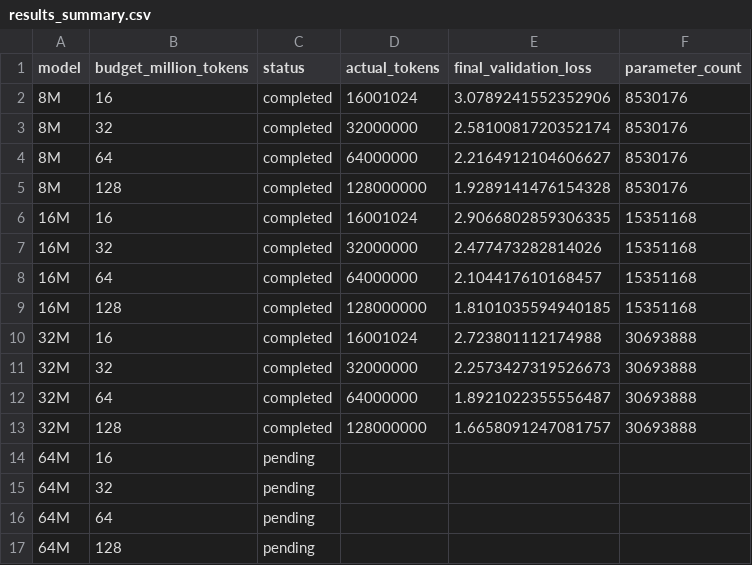
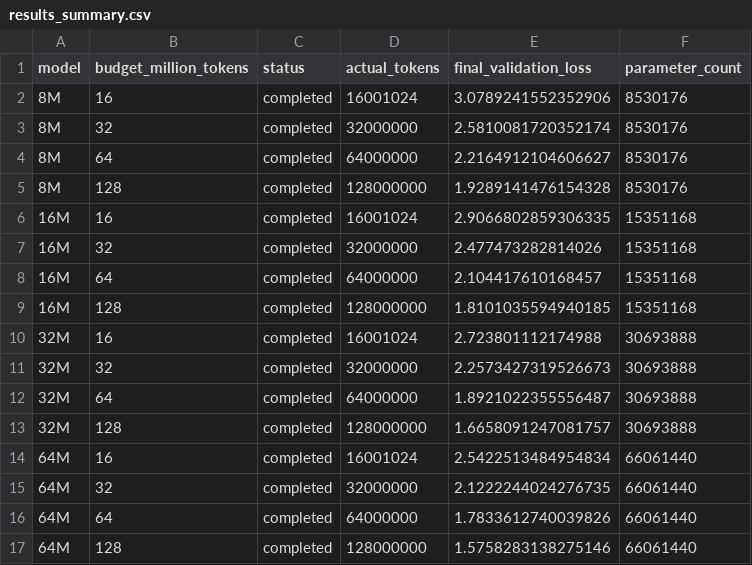
Before and after one commit to animelove23/From-0-to-1-my-own-model-base-on-cs336, a CSV file: scalling_exp/results_summary.csv, drawn as a sheet.

Commit message:
Publish completed scaling results and README visualizations

```diff
--- a/scalling_exp/results_summary.csv
+++ b/scalling_exp/results_summary.csv
@@ -13,5 +13,5 @@ model,budget_million_tokens,status,actual_tokens,final_validation_loss,parameter
 32M,128,completed,128000000,1.6658091247081757,30693888
-64M,16,pending,,,
-64M,32,pending,,,
-64M,64,pending,,,
-64M,128,pending,,,
+64M,16,completed,16001024,2.5422513484954834,66061440
+64M,32,completed,32000000,2.1222244024276735,66061440
+64M,64,completed,64000000,1.7833612740039826,66061440
+64M,128,completed,128000000,1.5758283138275146,66061440
```
Also changed, not shown: 18 other files.
